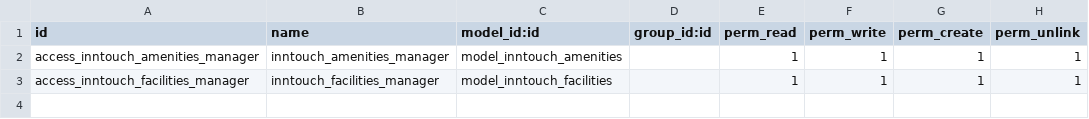
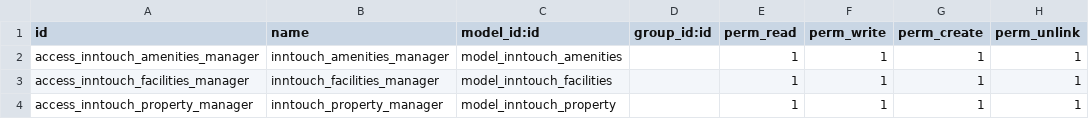
Before and after one commit to bhadawi404/inntouch, a CSV file: inntouch_base/security/ir.model.access.csv, drawn as a sheet; the diff names each change by its address in the sheet, - before the commit and + after, or states it on an @@ line.

```diff
--- a/inntouch_base/security/ir.model.access.csv
+++ b/inntouch_base/security/ir.model.access.csv
+row 4: access_inntouch_property_manager | inntouch_property_manager | model_inntouch_property |  | 1 | 1 | 1 | 1
```
Also changed, not shown: 9 other files.
